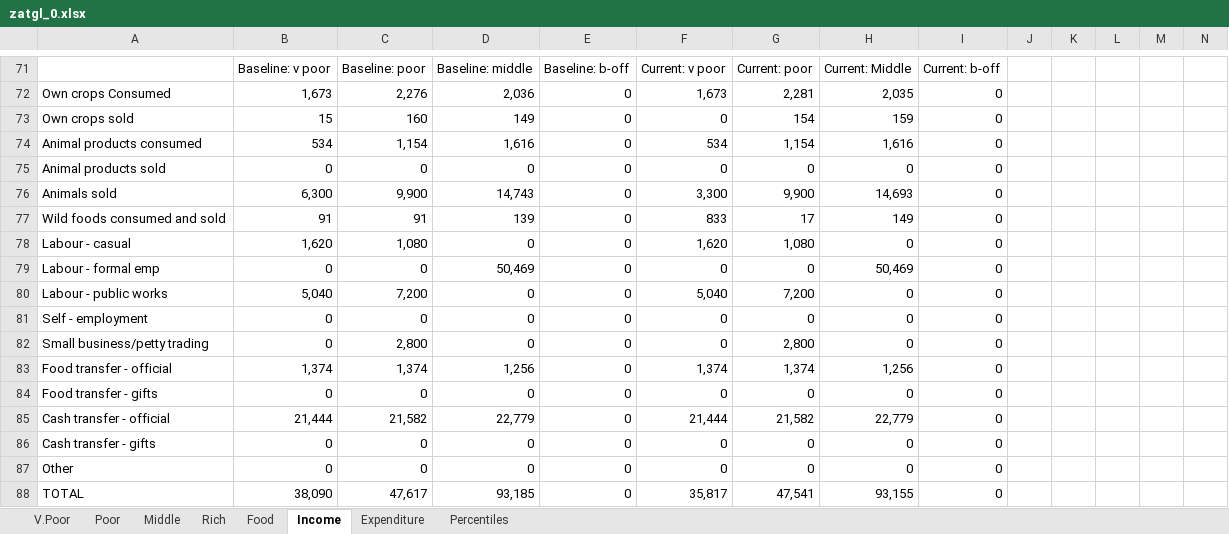
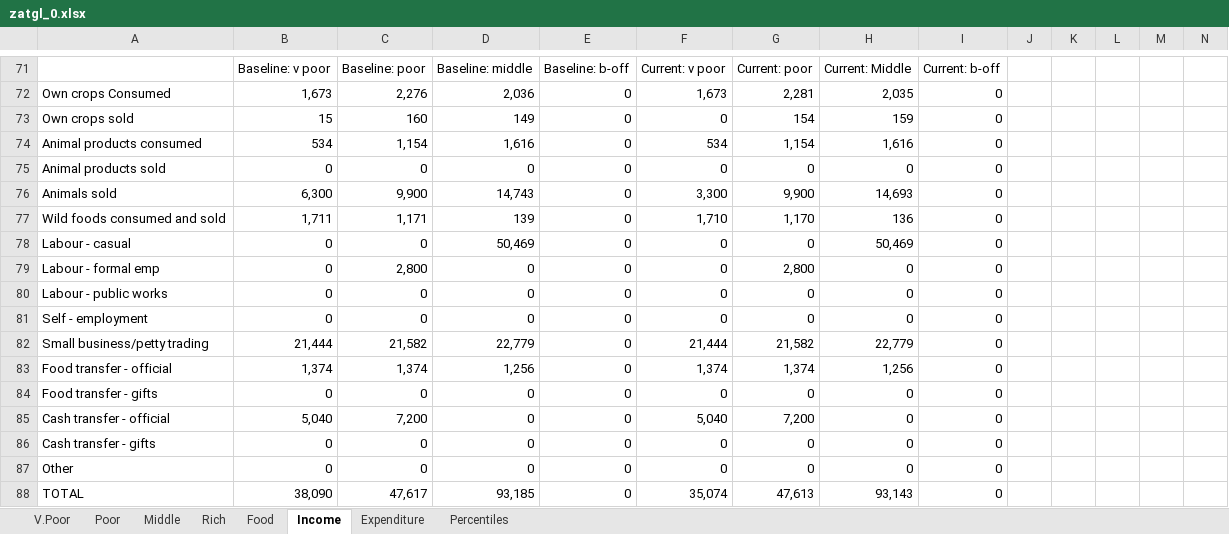
Before and after one commit to CharlesRethman/HEA-ZA-Spreadsheets, an Excel workbook: zatgl_0.xlsx, sheet Income, drawn as a sheet; only a part is shown, gaps mark what is left out; values as stored, in another font and other column widths than the file's, no borders; charts and pictures not drawn; removed rows and columns are numbered as before the commit, all else as after; rows hold the shown columns only; the diff covers the shown part only; the diff names each change by its address in the sheet, - before the commit and + after, or states it on an @@ line.

```diff
--- a/zatgl_0.xlsx (sheet Income)
+++ b/zatgl_0.xlsx (sheet Income)
-B77: 91
+B77: 1,711
-C77: 91
+C77: 1,171
-F77: 833
+F77: 1,710
-G77: 17
+G77: 1,170
-H77: 149
+H77: 136
-row 78: Labour - casual | 1,620 | 1,080 | 0 | 0 | 1,620 | 1,080 | 0 | 0
-A78: Labour - formal emp
+A78: Labour - casual
+row 79: Labour - formal emp | 0 | 2,800 | 0 | 0 | 0 | 2,800 | 0 | 0
-B80: 5,040
+B80: 0
-C80: 7,200
+C80: 0
-F80: 5,040
+F80: 0
-G80: 7,200
+G80: 0
-B82: 0
+B82: 21,444
-C82: 2,800
+C82: 21,582
-D82: 0
+D82: 22,779
-F82: 0
+F82: 21,444
-G82: 2,800
+G82: 21,582
-H82: 0
+H82: 22,779
-B85: 21,444
+B85: 5,040
-C85: 21,582
+C85: 7,200
-D85: 22,779
+D85: 0
-F85: 21,444
+F85: 5,040
-G85: 21,582
+G85: 7,200
-H85: 22,779
+H85: 0
-F88: 35,817
+F88: 35,074
-G88: 47,541
+G88: 47,613
-H88: 93,155
+H88: 93,143
```
Also changed, not shown: 33 edited cells elsewhere in this sheet, sheet Percentiles, sheet Poor, sheet V.Poor, sheet Middle, sheet Rich, formulas that keep their value, charts or pictures, zacni_0.xlsx, zakhc_0.xlsx, 3 other files.
